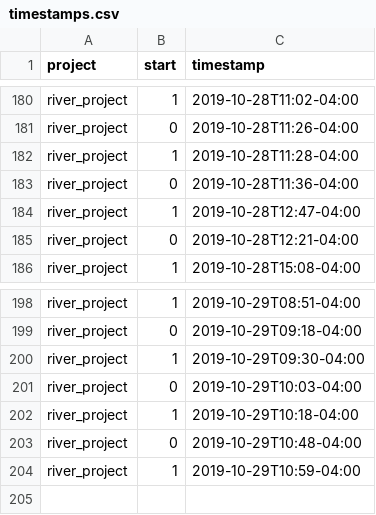
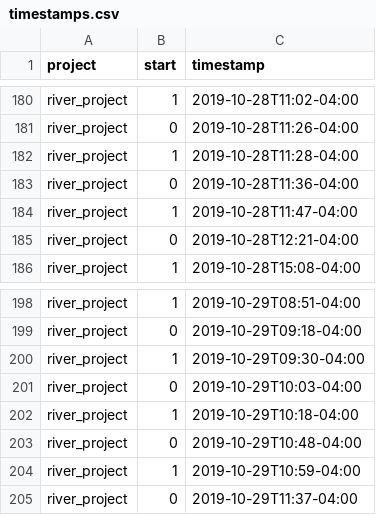
Before and after one commit to julianbarg/workhours, a CSV file: timestamps.csv, drawn as a sheet; only a part is shown, gaps mark what is left out.

Commit message:
auto-commit

```diff
--- a/timestamps.csv
+++ b/timestamps.csv
@@ -183,3 +183,3 @@ river_project,1,2019-10-28T11:28-04:00
 river_project,0,2019-10-28T11:36-04:00
-river_project,1,2019-10-28T12:47-04:00
+river_project,1,2019-10-28T11:47-04:00
 river_project,0,2019-10-28T12:21-04:00
@@ -204 +204,2 @@ river_project,0,2019-10-29T10:48-04:00
 river_project,1,2019-10-29T10:59-04:00
+river_project,0,2019-10-29T11:37-04:00
```
